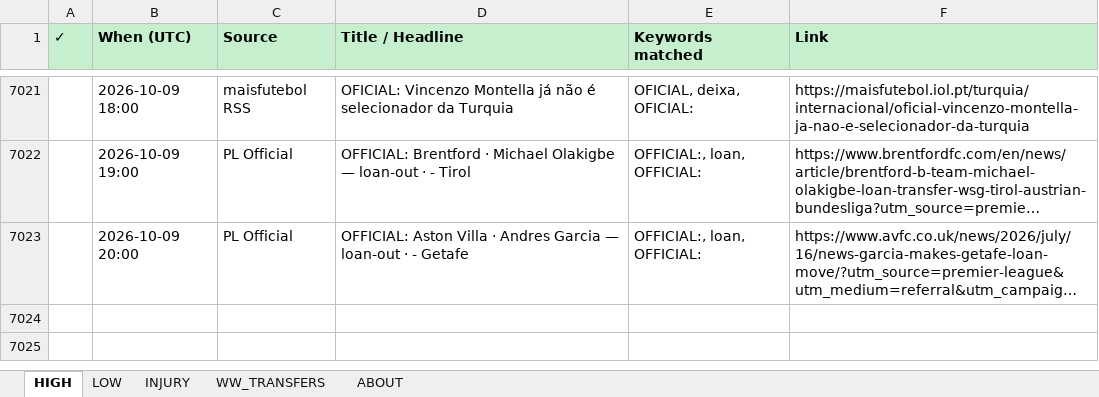
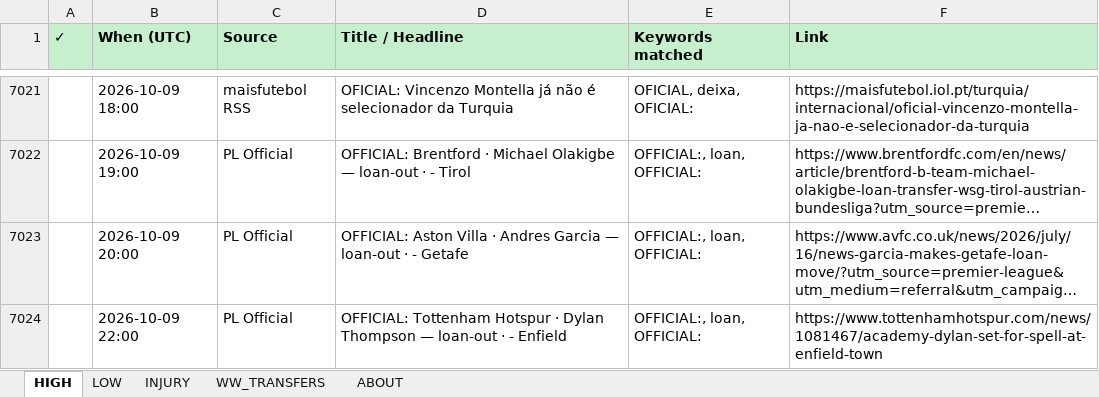
Before and after one commit to rneves2005-dotcom/fpl-dashboard, an Excel workbook: Transfer_Tracker.xlsx, sheet HIGH, drawn as a sheet; only a part is shown, gaps mark what is left out; long unchanged cells end in …; values as stored, in another font and other column widths than the file's, no borders; the diff names each change by its address in the sheet, - before the commit and + after, or states it on an @@ line.

Commit message:
auto: transfer poll 2026-10-09 22:00 UTC · 1 new

```diff
--- a/Transfer_Tracker.xlsx (sheet HIGH)
+++ b/Transfer_Tracker.xlsx (sheet HIGH)
+row 7024:  | 2026-10-09 22:00 | PL Official | OFFICIAL: Tottenham Hotspur · Dylan Thompson — loan-out · - Enfield | OFFICIAL:, loan, OFFICIAL: | https://www.tottenhamhotspur.com/news/1081467/academy-dylan-set-for-spell-at-enfield-town
```
